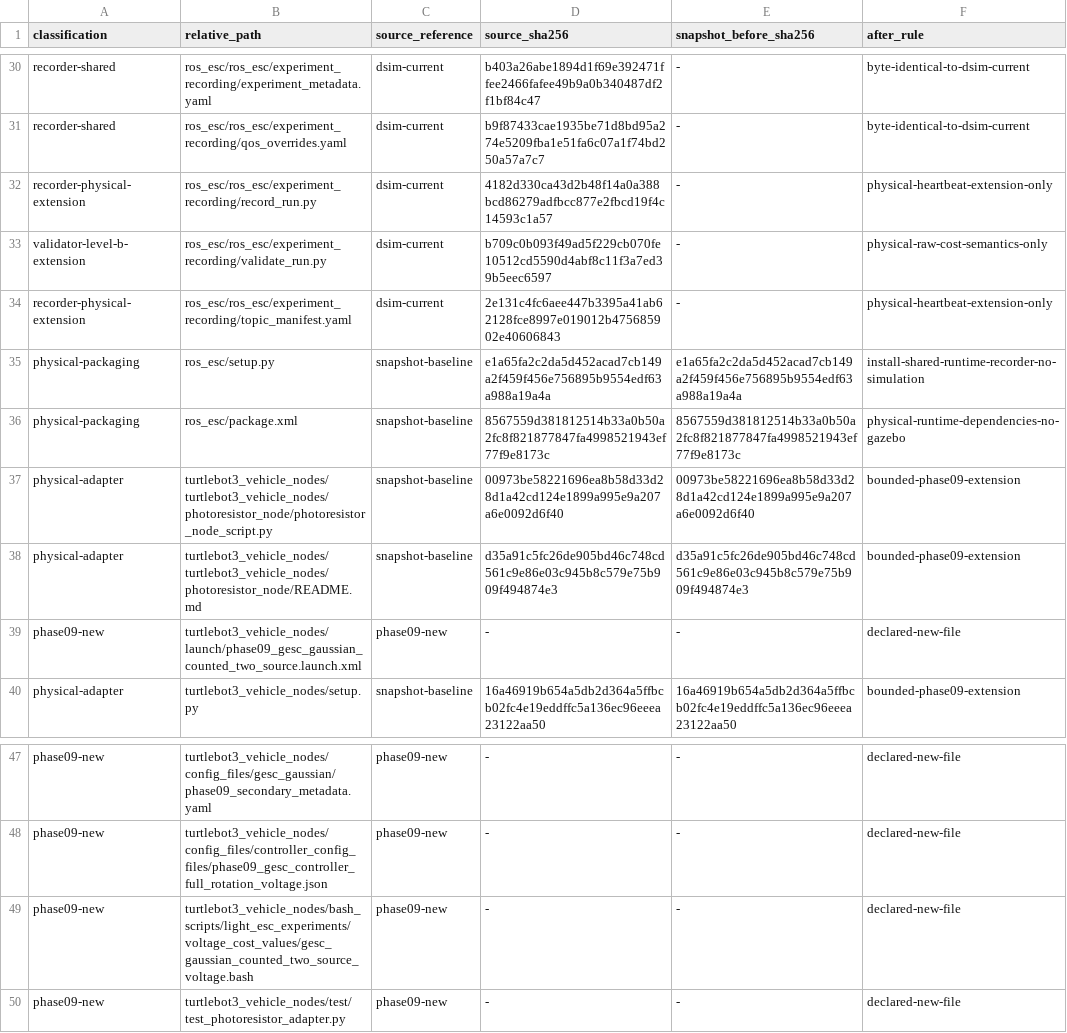
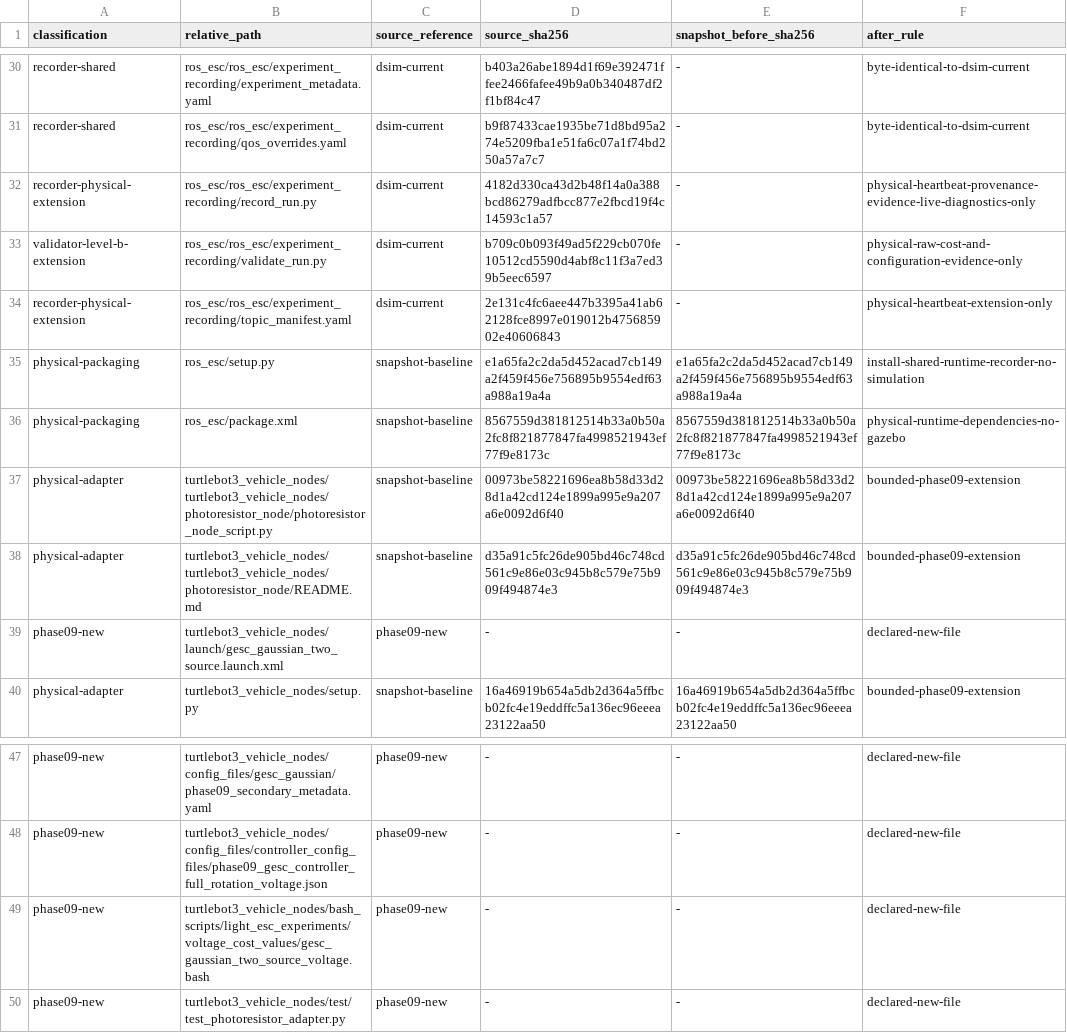
Before and after one commit to matthewbuck36/dsim-lab, a TSV file: docs/codex/gesc_gaussian/validation/phase_09_shared_source_manifest.tsv, drawn as a sheet; only a part is shown, gaps mark what is left out.

```diff
--- a/docs/codex/gesc_gaussian/validation/phase_09_shared_source_manifest.tsv
+++ b/docs/codex/gesc_gaussian/validation/phase_09_shared_source_manifest.tsv
@@ -31,4 +31,4 @@ recorder-shared	ros_esc/ros_esc/experiment_recording/experiment_metadata.yaml	ds
 recorder-shared	ros_esc/ros_esc/experiment_recording/qos_overrides.yaml	dsim-current	b9f87433cae1935be71d8bd95a274e5209fba1e51fa6c07a1f74bd250a57a7c7	-	byte-identical-to-dsim-current
-recorder-physical-extension	ros_esc/ros_esc/experiment_recording/record_run.py	dsim-current	4182d330ca43d2b48f14a0a388bcd86279adfbcc877e2fbcd19f4c14593c1a57	-	physical-heartbeat-extension-only
-validator-level-b-extension	ros_esc/ros_esc/experiment_recording/validate_run.py	dsim-current	b709c0b093f49ad5f229cb070fe10512cd5590d4abf8c11f3a7ed39b5eec6597	-	physical-raw-cost-semantics-only
+recorder-physical-extension	ros_esc/ros_esc/experiment_recording/record_run.py	dsim-current	4182d330ca43d2b48f14a0a388bcd86279adfbcc877e2fbcd19f4c14593c1a57	-	physical-heartbeat-provenance-evidence-live-diagnostics-only
+validator-level-b-extension	ros_esc/ros_esc/experiment_recording/validate_run.py	dsim-current	b709c0b093f49ad5f229cb070fe10512cd5590d4abf8c11f3a7ed39b5eec6597	-	physical-raw-cost-and-configuration-evidence-only
 recorder-physical-extension	ros_esc/ros_esc/experiment_recording/topic_manifest.yaml	dsim-current	2e131c4fc6aee447b3395a41ab62128fce8997e019012b475685902e40606843	-	physical-heartbeat-extension-only
@@ -38,3 +38,3 @@ physical-adapter	turtlebot3_vehicle_nodes/turtlebot3_vehicle_nodes/photoresistor
 physical-adapter	turtlebot3_vehicle_nodes/turtlebot3_vehicle_nodes/photoresistor_node/README.md	snapshot-baseline	d35a91c5fc26de905bd46c748cd561c9e86e03c945b8c579e75b909f494874e3	d35a91c5fc26de905bd46c748cd561c9e86e03c945b8c579e75b909f494874e3	bounded-phase09-extension
-phase09-new	turtlebot3_vehicle_nodes/launch/phase09_gesc_gaussian_counted_two_source.launch.xml	phase09-new	-	-	declared-new-file
+phase09-new	turtlebot3_vehicle_nodes/launch/gesc_gaussian_two_source.launch.xml	phase09-new	-	-	declared-new-file
 physical-adapter	turtlebot3_vehicle_nodes/setup.py	snapshot-baseline	16a46919b654a5db2d364a5ffbcb02fc4e19eddffc5a136ec96eeea23122aa50	16a46919b654a5db2d364a5ffbcb02fc4e19eddffc5a136ec96eeea23122aa50	bounded-phase09-extension
@@ -48,3 +48,3 @@ phase09-new	turtlebot3_vehicle_nodes/config_files/gesc_gaussian/phase09_secondar
 phase09-new	turtlebot3_vehicle_nodes/config_files/controller_config_files/phase09_gesc_controller_full_rotation_voltage.json	phase09-new	-	-	declared-new-file
-phase09-new	turtlebot3_vehicle_nodes/bash_scripts/light_esc_experiments/voltage_cost_values/gesc_gaussian_counted_two_source_voltage.bash	phase09-new	-	-	declared-new-file
+phase09-new	turtlebot3_vehicle_nodes/bash_scripts/light_esc_experiments/voltage_cost_values/gesc_gaussian_two_source_voltage.bash	phase09-new	-	-	declared-new-file
 phase09-new	turtlebot3_vehicle_nodes/test/test_photoresistor_adapter.py	phase09-new	-	-	declared-new-file
```
Also changed, not shown: docs/codex/gesc_gaussian/validation/phase_09_snapshot_inventory_after.tsv, 12 other files.
